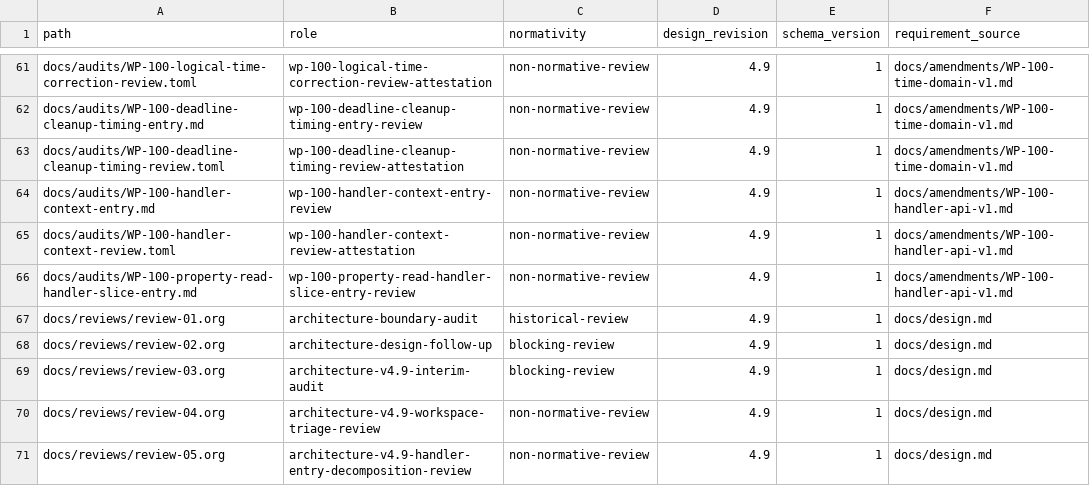
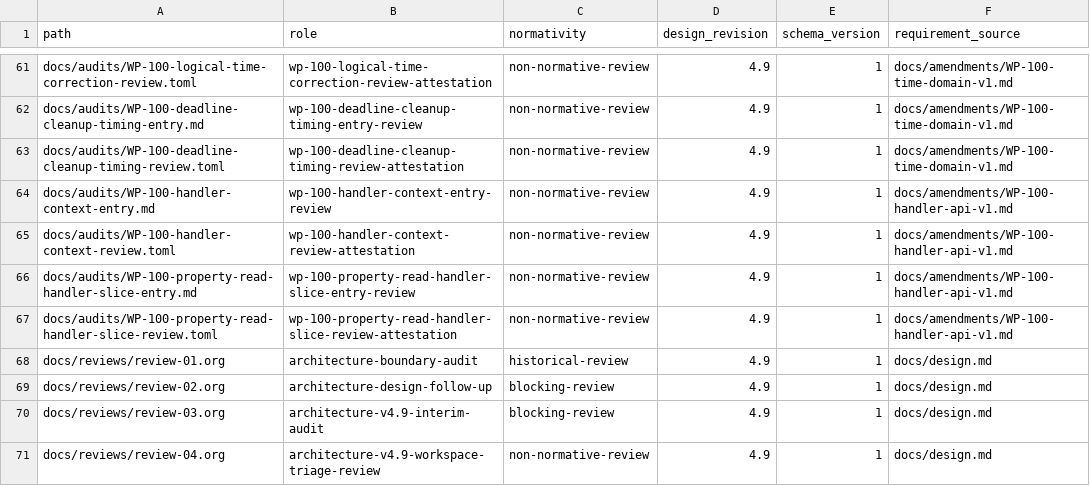
Before and after one commit to yushun1990/clinkz-wot, a CSV file: docs/artifacts.csv, drawn as a sheet; only a part is shown, gaps mark what is left out; the shorter side is filled out with more unchanged rows.

Commit message:
docs: attest property read handler candidate

```diff
--- a/docs/artifacts.csv
+++ b/docs/artifacts.csv
@@ -66,2 +66,3 @@ docs/audits/WP-100-handler-context-review.toml,wp-100-handler-context-review-att
 docs/audits/WP-100-property-read-handler-slice-entry.md,wp-100-property-read-handler-slice-entry-review,non-normative-review,4.9,1,docs/amendments/WP-100-handler-api-v1.md
+docs/audits/WP-100-property-read-handler-slice-review.toml,wp-100-property-read-handler-slice-review-attestation,non-normative-review,4.9,1,docs/amendments/WP-100-handler-api-v1.md
 docs/reviews/review-01.org,architecture-boundary-audit,historical-review,4.9,1,docs/design.md
```
Also changed, not shown: 1 other file.
